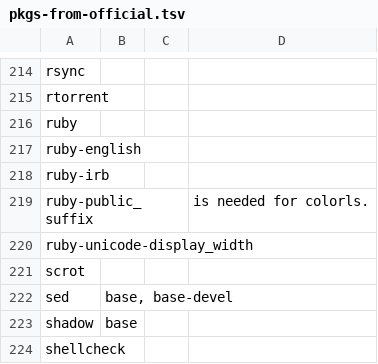
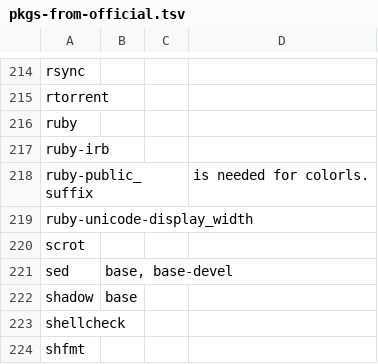
Before and after one commit to 00riddle00/npBuild, a TSV file: package-lists/pkgs-from-official.tsv, drawn as a sheet; only a part is shown, gaps mark what is left out; the shorter side is filled out with more unchanged rows; the diff names each change by its address in the sheet, - before the commit and + after, or states it on an @@ line.

Commit message:
ruby-english no longer needed

```diff
--- a/package-lists/pkgs-from-official.tsv
+++ b/package-lists/pkgs-from-official.tsv
-row 217: ruby-english
```
